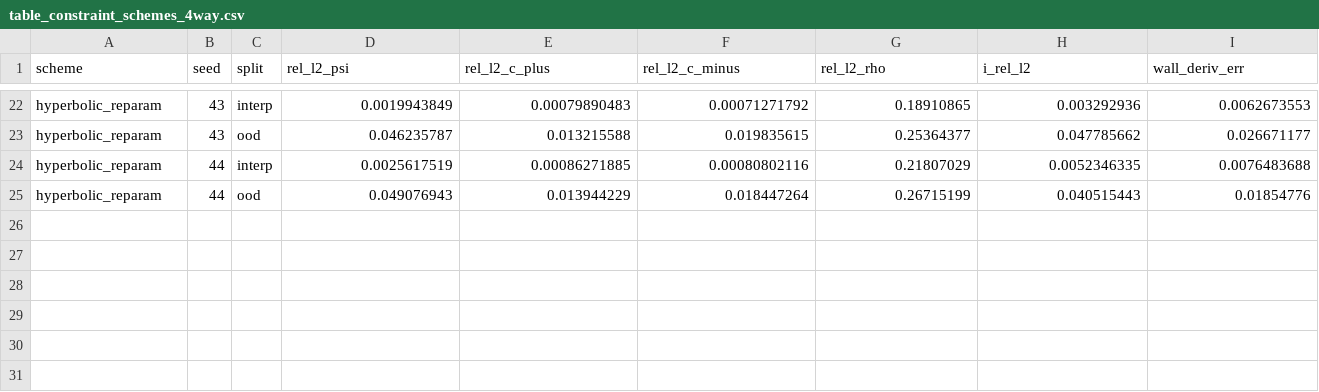
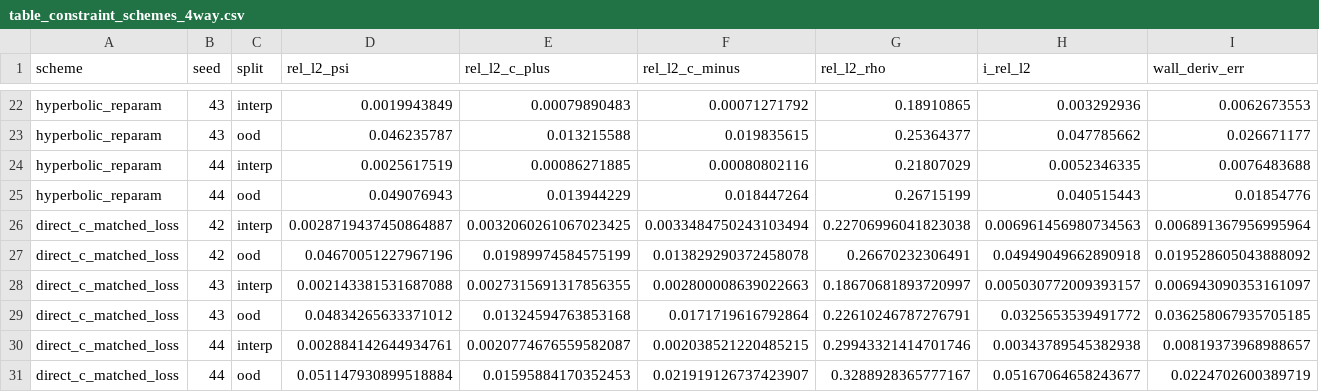
Before and after one commit to Javad-Alizargar/nanopore-pino-surrogate, a CSV file: results/tables/table_constraint_schemes_4way.csv, drawn as a sheet; only a part is shown, gaps mark what is left out; rows hold the shown columns only; the diff names each change by its address in the sheet, - before the commit and + after, or states it on an @@ line.

```diff
--- a/results/tables/table_constraint_schemes_4way.csv
+++ b/results/tables/table_constraint_schemes_4way.csv
+row 26: direct_c_matched_loss | 42 | interp | 0.0028719437450864887 | 0.0032060261067023425 | 0.0033484750243103494 | 0.22706996041823038 | 0.006961456980734563 | 0.006891367956995964
+row 27: direct_c_matched_loss | 42 | ood | 0.04670051227967196 | 0.01989974584575199 | 0.013829290372458078 | 0.26670232306491 | 0.04949049662890918 | 0.019528605043888092
+row 28: direct_c_matched_loss | 43 | interp | 0.002143381531687088 | 0.0027315691317856355 | 0.002800008639022663 | 0.18670681893720997 | 0.005030772009393157 | 0.006943090353161097
+row 29: direct_c_matched_loss | 43 | ood | 0.04834265633371012 | 0.01324594763853168 | 0.0171719616792864 | 0.22610246787276791 | 0.0325653539491772 | 0.036258067935705185
+row 30: direct_c_matched_loss | 44 | interp | 0.002884142644934761 | 0.0020774676559582087 | 0.002038521220485215 | 0.29943321414701746 | 0.00343789545382938 | 0.00819373968988657
+row 31: direct_c_matched_loss | 44 | ood | 0.051147930899518884 | 0.01595884170352453 | 0.021919126737423907 | 0.3288928365777167 | 0.05167064658243677 | 0.0224702600389719
```
Also changed, not shown: manuscript/claim_evidence.csv, results/tables/table_s15_fisher_identifiability_protocols.csv, 52 other files.
